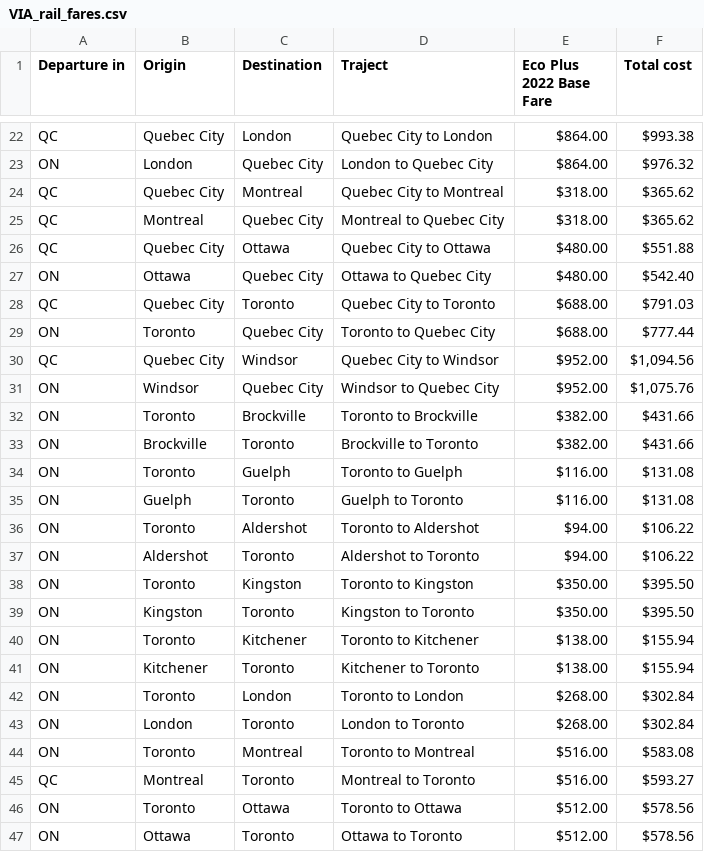
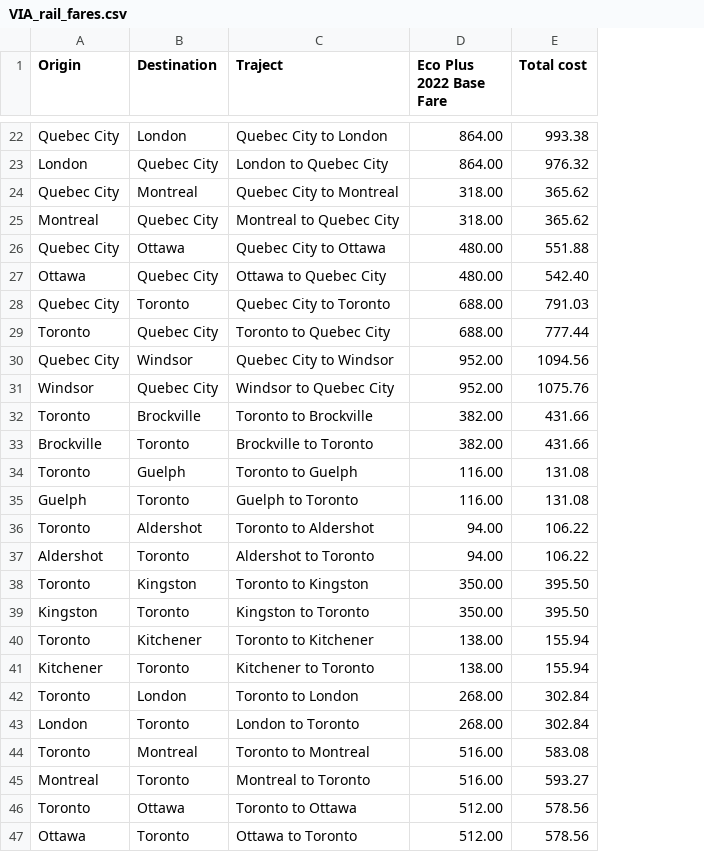
Before and after one commit to hulasozdemir/OUSH-OHPU-Donation-Tracker, a CSV file: VIA_rail_fares.csv, drawn as a sheet; only a part is shown, gaps mark what is left out; removed rows and columns are numbered as before the commit, all else as after; the diff covers the shown part only; the diff names each change by its address in the sheet, - before the commit and + after, or states it on an @@ line.

```diff
--- a/VIA_rail_fares.csv
+++ b/VIA_rail_fares.csv
-column A (Departure in), rows 22-47: QC | ON | QC | QC | QC | ON | QC | ON | QC | ON | ON | ON | ON | ON | ON | ON | ON | ON | ON | ON | ON | ON | ON | QC | ON | ON
-D22:D23 (Eco Plus 2022 Base Fare): $864.00
+D22:D23 (Eco Plus 2022 Base Fare): 864.00
-E22 (Total cost): $993.38
+E22 (Total cost): 993.38
-E23 (Total cost): $976.32
+E23 (Total cost): 976.32
-D24:D25 (Eco Plus 2022 Base Fare): $318.00
+D24:D25 (Eco Plus 2022 Base Fare): 318.00
-E24:E25 (Total cost): $365.62
+E24:E25 (Total cost): 365.62
-D26:D27 (Eco Plus 2022 Base Fare): $480.00
+D26:D27 (Eco Plus 2022 Base Fare): 480.00
-E26 (Total cost): $551.88
+E26 (Total cost): 551.88
-E27 (Total cost): $542.40
+E27 (Total cost): 542.40
-D28:D29 (Eco Plus 2022 Base Fare): $688.00
+D28:D29 (Eco Plus 2022 Base Fare): 688.00
-E28 (Total cost): $791.03
+E28 (Total cost): 791.03
-E29 (Total cost): $777.44
+E29 (Total cost): 777.44
-D30:D31 (Eco Plus 2022 Base Fare): $952.00
+D30:D31 (Eco Plus 2022 Base Fare): 952.00
-E30 (Total cost): $1,094.56
+E30 (Total cost): 1094.56
-E31 (Total cost): $1,075.76
+E31 (Total cost): 1075.76
-D32:D33 (Eco Plus 2022 Base Fare): $382.00
+D32:D33 (Eco Plus 2022 Base Fare): 382.00
-E32:E33 (Total cost): $431.66
+E32:E33 (Total cost): 431.66
-D34:D35 (Eco Plus 2022 Base Fare): $116.00
+D34:D35 (Eco Plus 2022 Base Fare): 116.00
-E34:E35 (Total cost): $131.08
+E34:E35 (Total cost): 131.08
-D36:D37 (Eco Plus 2022 Base Fare): $94.00
+D36:D37 (Eco Plus 2022 Base Fare): 94.00
-E36:E37 (Total cost): $106.22
+E36:E37 (Total cost): 106.22
-D38:D39 (Eco Plus 2022 Base Fare): $350.00
+D38:D39 (Eco Plus 2022 Base Fare): 350.00
-E38:E39 (Total cost): $395.50
+E38:E39 (Total cost): 395.50
-D40:D41 (Eco Plus 2022 Base Fare): $138.00
+D40:D41 (Eco Plus 2022 Base Fare): 138.00
-E40:E41 (Total cost): $155.94
+E40:E41 (Total cost): 155.94
-D42:D43 (Eco Plus 2022 Base Fare): $268.00
+D42:D43 (Eco Plus 2022 Base Fare): 268.00
-E42:E43 (Total cost): $302.84
+E42:E43 (Total cost): 302.84
-D44:D45 (Eco Plus 2022 Base Fare): $516.00
+D44:D45 (Eco Plus 2022 Base Fare): 516.00
-E44 (Total cost): $583.08
+E44 (Total cost): 583.08
-E45 (Total cost): $593.27
+E45 (Total cost): 593.27
-D46:D47 (Eco Plus 2022 Base Fare): $512.00
+D46:D47 (Eco Plus 2022 Base Fare): 512.00
-E46:E47 (Total cost): $578.56
+E46:E47 (Total cost): 578.56
```
Also changed, not shown: 48 edited cells elsewhere in this file, 10 other files.
